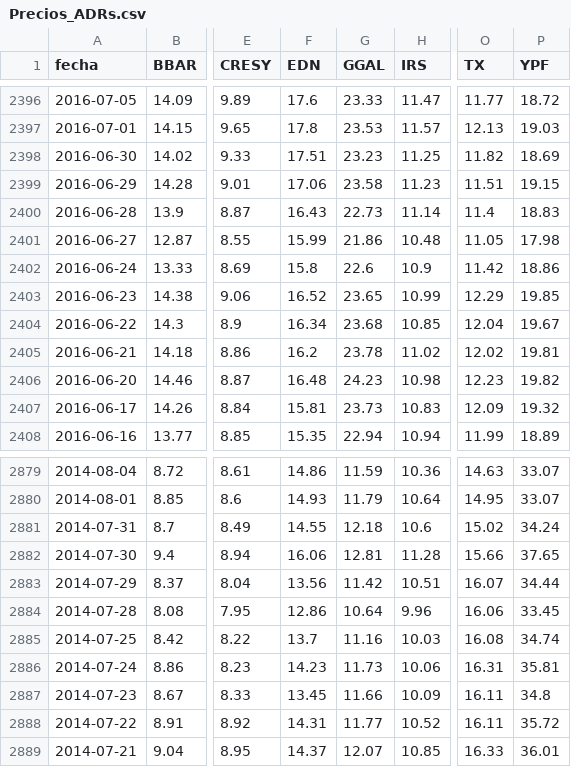
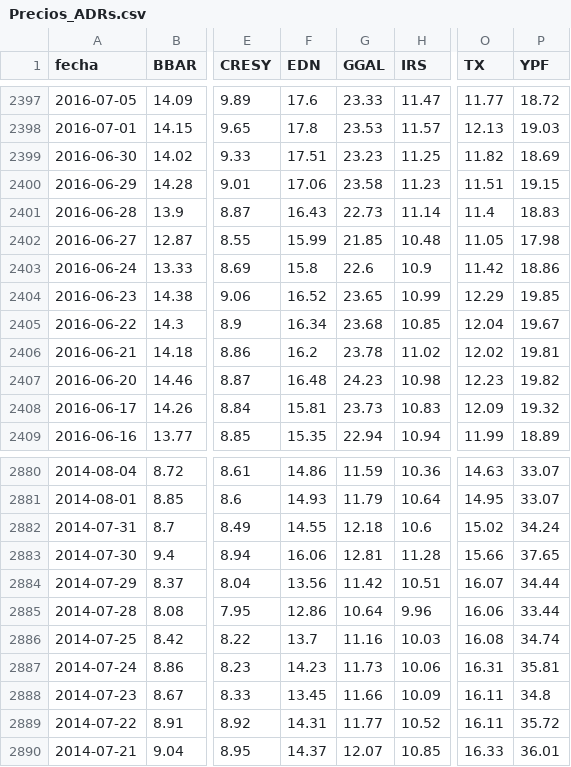
Before and after one commit to jesusrobles824/base-de-datos, a CSV file: Precios_ADRs.csv, drawn as a sheet; only a part is shown, gaps mark what is left out; addresses are those after the commit; the diff covers the shown part only; the diff names each change by its address in the sheet, - before the commit and + after, or states it on an @@ line.

```diff
--- a/Precios_ADRs.csv
+++ b/Precios_ADRs.csv
-G2402 (GGAL): 21.86
+G2402 (GGAL): 21.85
-P2885 (YPF): 33.45
+P2885 (YPF): 33.44
```
Also changed, not shown: 1 added row and 4 edited cells elsewhere in this file, ADRs_variacion_porcentual_diaria.csv.
